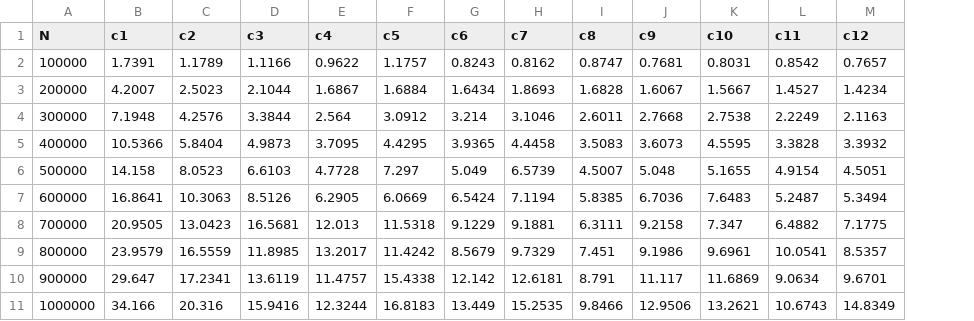
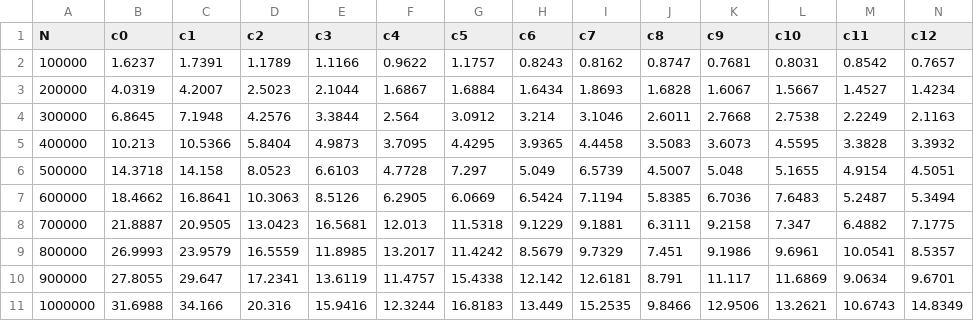
Before and after one commit to godiecl/hpc, a CSV file: data/primes_benchmark.csv, drawn as a sheet; only a part is shown; the diff names each change by its address in the sheet, - before the commit and + after, or states it on an @@ line.

Commit message:
feat: update benchmark data for prime number counting performance

```diff
--- a/data/primes_benchmark.csv
+++ b/data/primes_benchmark.csv
+column B (c0), rows 2-11: 1.6237 | 4.0319 | 6.8645 | 10.213 | 14.3718 | 18.4662 | 21.8887 | 26.9993 | 27.8055 | 31.6988
```
